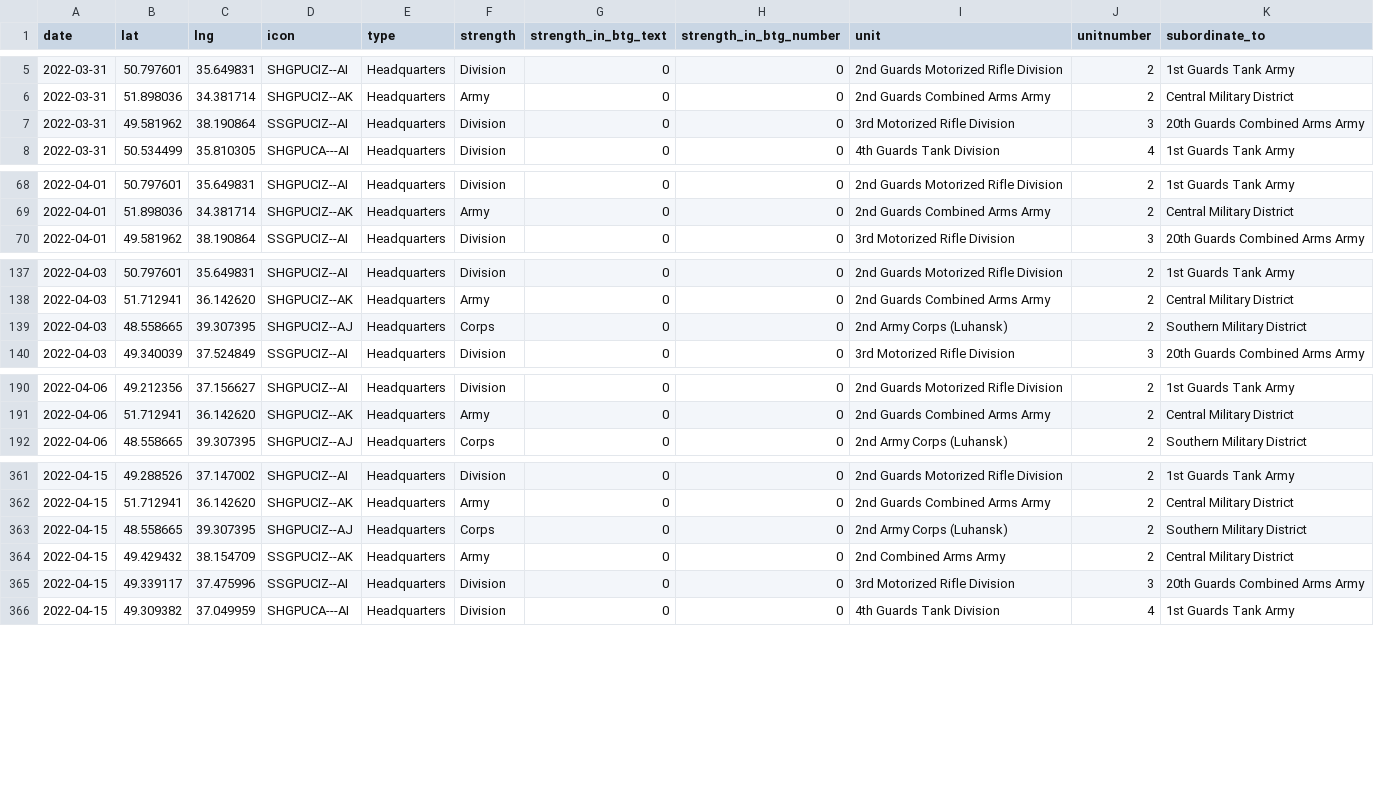
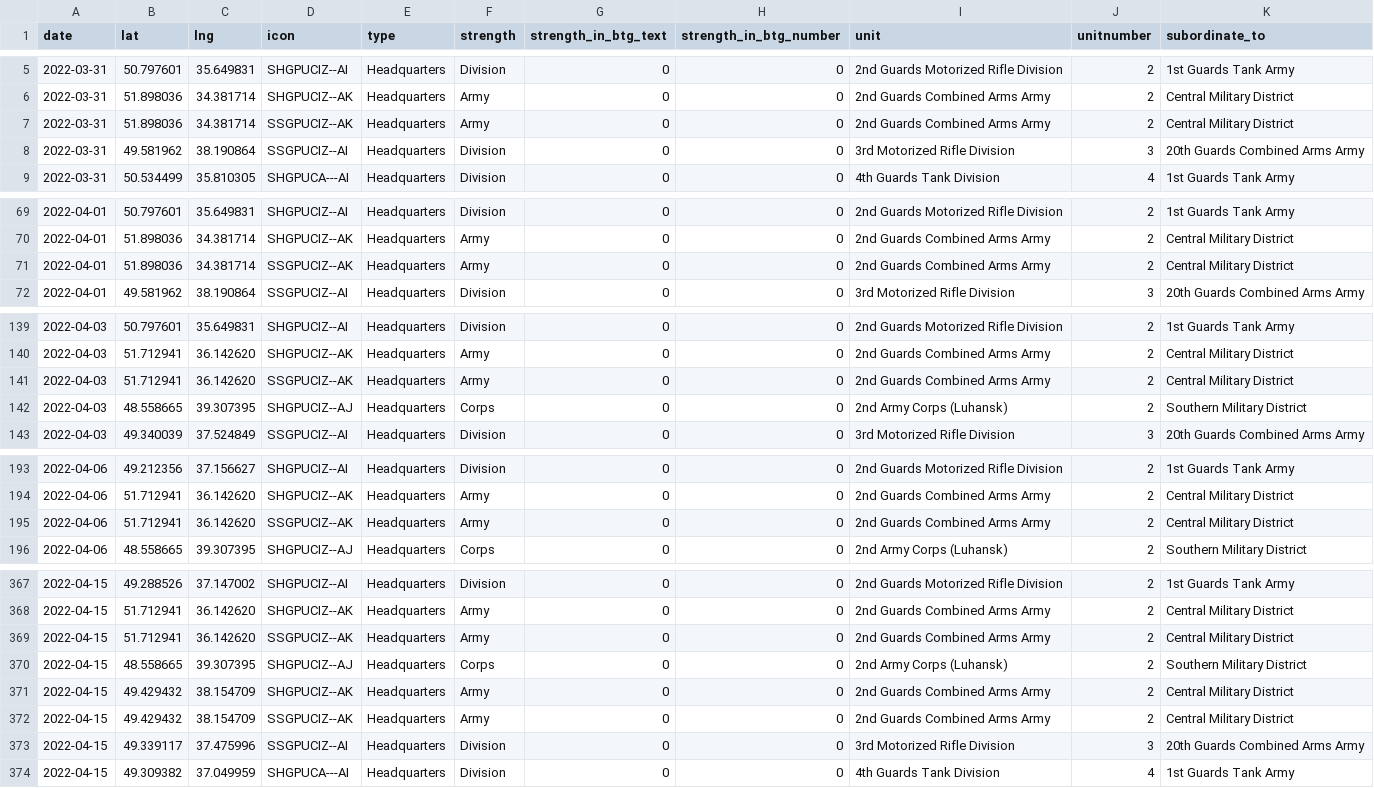
Before and after one commit to simonhuwiler/uawardata, a CSV file: data/csv/units_all.csv, drawn as a sheet; only a part is shown, gaps mark what is left out; the diff covers the shown part only.

```diff
--- a/data/csv/units_all.csv
+++ b/data/csv/units_all.csv
@@ -6,2 +6,3 @@ date,lat,lng,icon,type,strength,strength_in_btg_text,strength_in_btg_number,unit
 2022-03-31,51.898036,34.381714,SHGPUCIZ--AK,Headquarters,Army,0,0,2nd Guards Combined Arms Army,2,Central Military District
+2022-03-31,51.898036,34.381714,SSGPUCIZ--AK,Headquarters,Army,0,0,2nd Guards Combined Arms Army,2,Central Military District
 2022-03-31,49.581962,38.190864,SSGPUCIZ--AI,Headquarters,Division,0,0,3rd Motorized Rifle Division,3,20th Guards Combined Arms Army
@@ -69,2 +70,3 @@ date,lat,lng,icon,type,strength,strength_in_btg_text,strength_in_btg_number,unit
 2022-04-01,51.898036,34.381714,SHGPUCIZ--AK,Headquarters,Army,0,0,2nd Guards Combined Arms Army,2,Central Military District
+2022-04-01,51.898036,34.381714,SSGPUCIZ--AK,Headquarters,Army,0,0,2nd Guards Combined Arms Army,2,Central Military District
 2022-04-01,49.581962,38.190864,SSGPUCIZ--AI,Headquarters,Division,0,0,3rd Motorized Rifle Division,3,20th Guards Combined Arms Army
@@ -138,2 +140,3 @@ date,lat,lng,icon,type,strength,strength_in_btg_text,strength_in_btg_number,unit
 2022-04-03,51.712941,36.142620,SHGPUCIZ--AK,Headquarters,Army,0,0,2nd Guards Combined Arms Army,2,Central Military District
+2022-04-03,51.712941,36.142620,SSGPUCIZ--AK,Headquarters,Army,0,0,2nd Guards Combined Arms Army,2,Central Military District
 2022-04-03,48.558665,39.307395,SHGPUCIZ--AJ,Headquarters,Corps,0,0,2nd Army Corps (Luhansk),2,Southern Military District
@@ -191,2 +194,3 @@ date,lat,lng,icon,type,strength,strength_in_btg_text,strength_in_btg_number,unit
 2022-04-06,51.712941,36.142620,SHGPUCIZ--AK,Headquarters,Army,0,0,2nd Guards Combined Arms Army,2,Central Military District
+2022-04-06,51.712941,36.142620,SSGPUCIZ--AK,Headquarters,Army,0,0,2nd Guards Combined Arms Army,2,Central Military District
 2022-04-06,48.558665,39.307395,SHGPUCIZ--AJ,Headquarters,Corps,0,0,2nd Army Corps (Luhansk),2,Southern Military District
@@ -362,4 +368,6 @@ date,lat,lng,icon,type,strength,strength_in_btg_text,strength_in_btg_number,unit
 2022-04-15,51.712941,36.142620,SHGPUCIZ--AK,Headquarters,Army,0,0,2nd Guards Combined Arms Army,2,Central Military District
+2022-04-15,51.712941,36.142620,SSGPUCIZ--AK,Headquarters,Army,0,0,2nd Guards Combined Arms Army,2,Central Military District
 2022-04-15,48.558665,39.307395,SHGPUCIZ--AJ,Headquarters,Corps,0,0,2nd Army Corps (Luhansk),2,Southern Military District
-2022-04-15,49.429432,38.154709,SSGPUCIZ--AK,Headquarters,Army,0,0,2nd Combined Arms Army,2,Central Military District
+2022-04-15,49.429432,38.154709,SHGPUCIZ--AK,Headquarters,Army,0,0,2nd Guards Combined Arms Army,2,Central Military District
+2022-04-15,49.429432,38.154709,SSGPUCIZ--AK,Headquarters,Army,0,0,2nd Guards Combined Arms Army,2,Central Military District
 2022-04-15,49.339117,37.475996,SSGPUCIZ--AI,Headquarters,Division,0,0,3rd Motorized Rifle Division,3,20th Guards Combined Arms Army
```
Also changed, not shown: 2 added rows elsewhere in this file, data/csv/btgs_all.csv, data/csv/btgs_current.csv, 5 other files.
